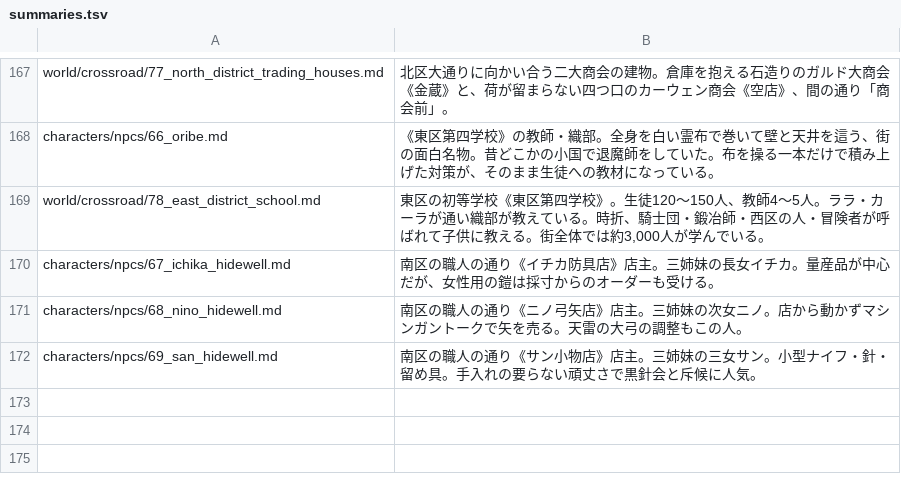
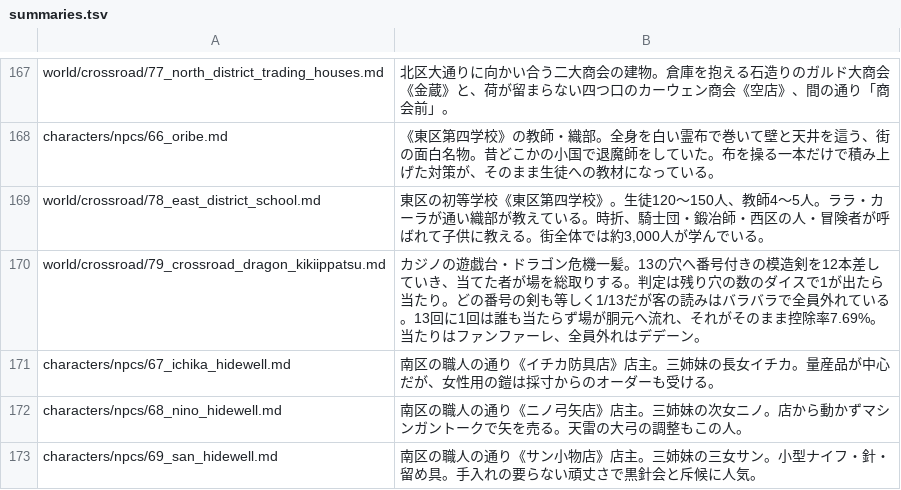
Before and after one commit to akisumann/123, a TSV file: tools/summaries.tsv, drawn as a sheet; only a part is shown, gaps mark what is left out; the diff names each change by its address in the sheet, - before the commit and + after, or states it on an @@ line.

```diff
--- a/tools/summaries.tsv
+++ b/tools/summaries.tsv
+row 170: world/crossroad/79_crossroad_dragon_kikiippatsu.md | カジノの遊戯台・ドラゴン危機一髪。13の穴へ番号付きの模造剣を12本差していき、当てた者が場を総取りする。判定は残り穴の数のダイスで1が出たら当たり。どの番号の剣も等しく1/13だが客の読みはバラバラで全員外れている。13回に1回は誰も当たらず場が胴元へ流れ、それがそのまま控除率7.69%。当たりはファンファーレ、全員外れはデデーン。
```
Also changed, not shown: 6 other files.
